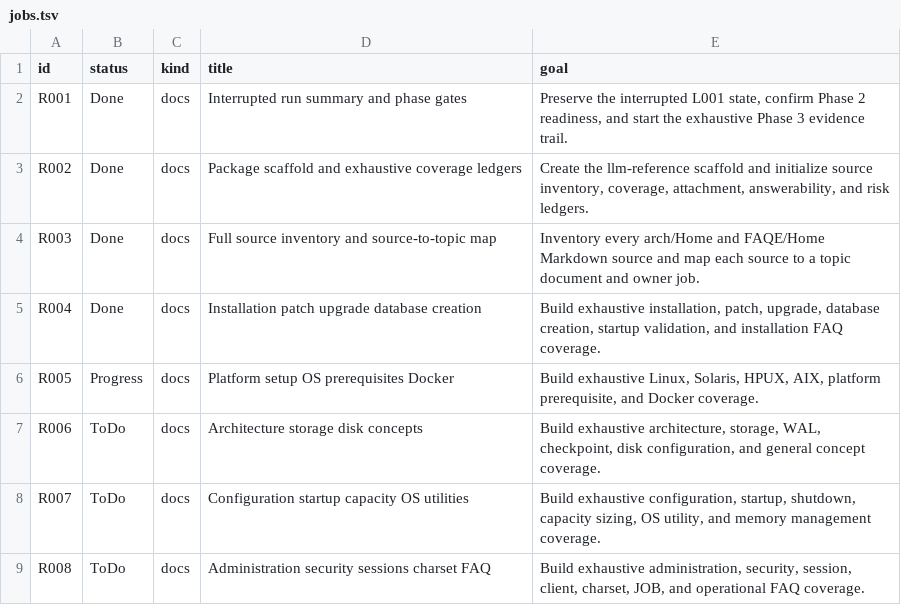
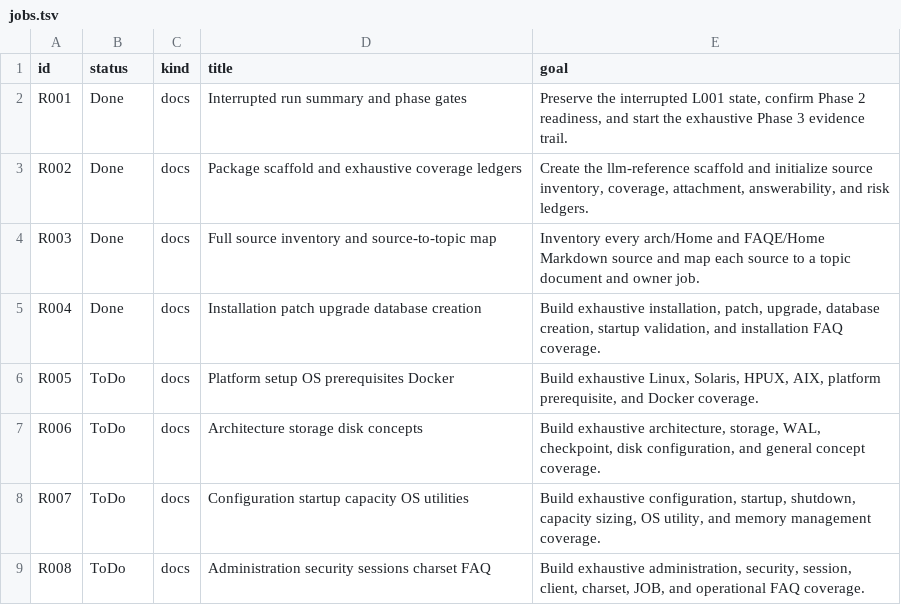
Before and after one commit to et16kr/AID, a TSV file: .codex-jobs/llm-reference-consolidation/jobs.tsv, drawn as a sheet; only a part is shown.

```diff
--- a/.codex-jobs/llm-reference-consolidation/jobs.tsv
+++ b/.codex-jobs/llm-reference-consolidation/jobs.tsv
@@ -5,3 +5,3 @@ R003	Done	docs	Full source inventory and source-to-topic map	Inventory every arc
 R004	Done	docs	Installation patch upgrade database creation	Build exhaustive installation, patch, upgrade, database creation, startup validation, and installation FAQ coverage.
-R005	Progress	docs	Platform setup OS prerequisites Docker	Build exhaustive Linux, Solaris, HPUX, AIX, platform prerequisite, and Docker coverage.
+R005	ToDo	docs	Platform setup OS prerequisites Docker	Build exhaustive Linux, Solaris, HPUX, AIX, platform prerequisite, and Docker coverage.
 R006	ToDo	docs	Architecture storage disk concepts	Build exhaustive architecture, storage, WAL, checkpoint, disk configuration, and general concept coverage.
```
Also changed, not shown: 3 other files.
